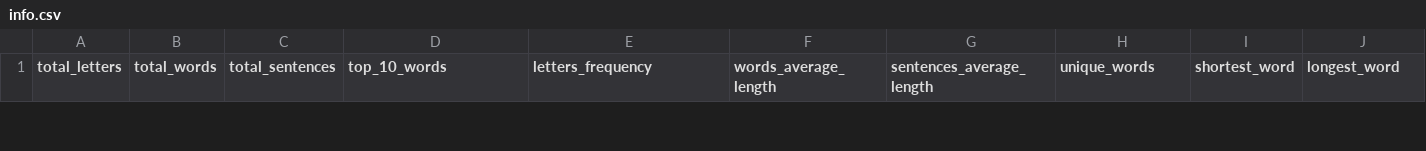
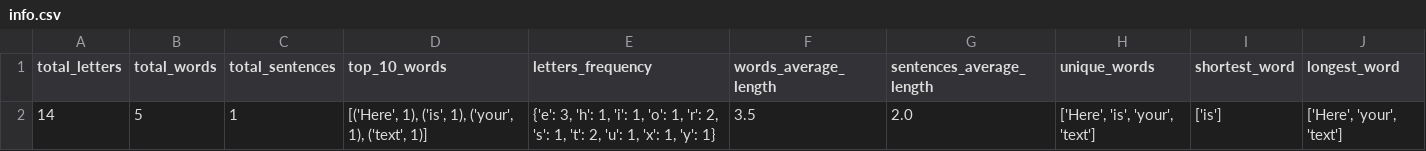
Before and after one commit to Koji255/text_analyser, a CSV file: results/info.csv, drawn as a sheet; only a part is shown; the diff covers the shown part only; the diff names each change by its address in the sheet, - before the commit and + after, or states it on an @@ line.

```diff
--- a/results/info.csv
+++ b/results/info.csv
+row 2: 14 | 5 | 1 | [('Here', 1), ('is', 1), ('your', 1), ('text', 1)] | {'e': 3, 'h': 1, 'i': 1, 'o': 1, 'r': 2, 's': 1, 't': 2, 'u': 1, 'x': 1, 'y': 1} | 3.5 | 2.0 | ['Here', 'is', 'your', 'text'] | ['is'] | ['Here', 'your', 'text']
```
Also changed, not shown: 1 removed row elsewhere in this file, 6 other files.
